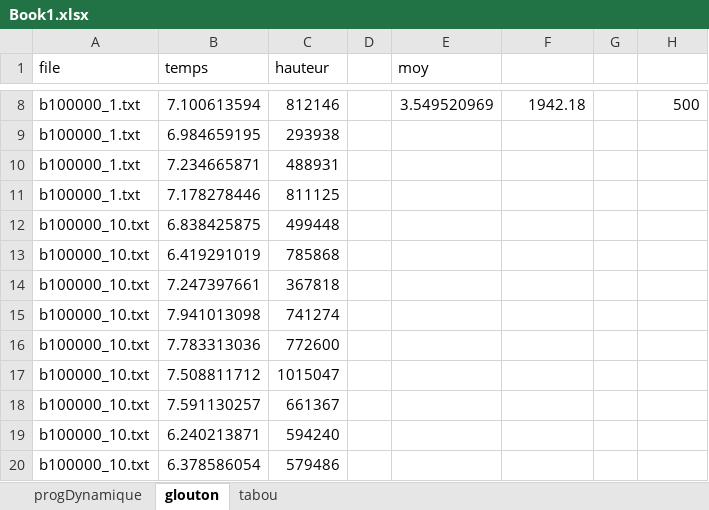
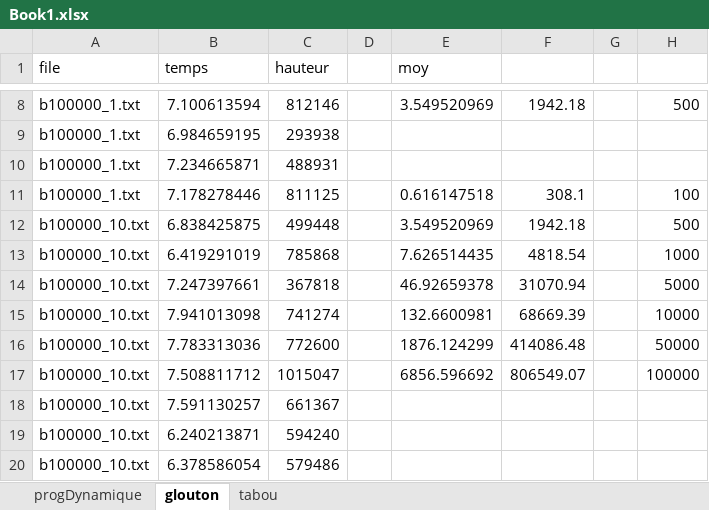
Before and after one commit to Guidemarcus/algo, an Excel workbook: tp2/Book1.xlsx, sheet glouton, drawn as a sheet; only a part is shown, gaps mark what is left out; values as stored, in another font and other column widths than the file's, no borders; charts and pictures not drawn; the diff names each change by its address in the sheet, - before the commit and + after, or states it on an @@ line.

```diff
--- a/tp2/Book1.xlsx (sheet glouton)
+++ b/tp2/Book1.xlsx (sheet glouton)
-E11 (moy): (empty)
+E11 (moy): 0.616147518
-F11: (empty)
+F11: 308.1
-H11: (empty)
+H11: 100
-E12 (moy): (empty)
+E12 (moy): 3.549520969
-F12: (empty)
+F12: 1942.18
-H12: (empty)
+H12: 500
-E13 (moy): (empty)
+E13 (moy): 7.626514435
-F13: (empty)
+F13: 4818.54
-H13: (empty)
+H13: 1000
-E14 (moy): (empty)
+E14 (moy): 46.92659378
-F14: (empty)
+F14: 31070.94
-H14: (empty)
+H14: 5000
-E15 (moy): (empty)
+E15 (moy): 132.6600981
-F15: (empty)
+F15: 68669.39
-H15: (empty)
+H15: 10000
-E16 (moy): (empty)
+E16 (moy): 1876.124299
-F16: (empty)
+F16: 414086.48
-H16: (empty)
+H16: 50000
-E17 (moy): (empty)
+E17 (moy): 6856.596692
-F17: (empty)
+F17: 806549.07
-H17: (empty)
+H17: 100000
```
Also changed, not shown: sheet tabou, charts or pictures, 2 other files.
